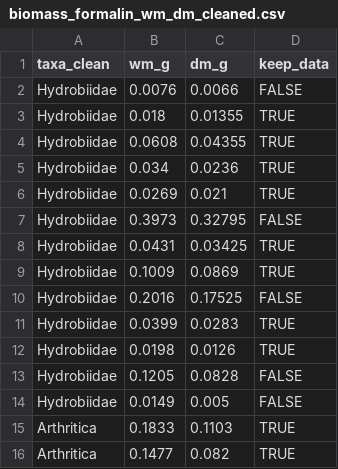
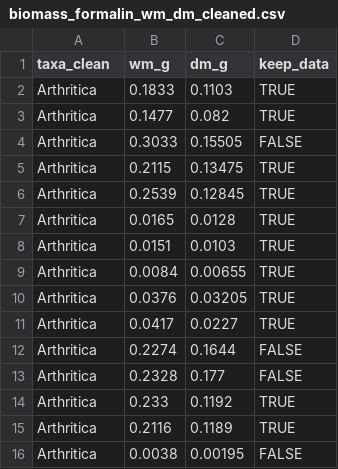
Before and after one commit to JoshNitschke/biomass_conversion, a CSV file: data/processed/formalin/wm_dm/biomass_formalin_wm_dm_cleaned.csv, drawn as a sheet; only a part is shown; the shorter side is filled out with more unchanged rows; removed rows and columns are numbered as before the commit, all else as after; the diff covers the shown part only; the diff names each change by its address in the sheet, - before the commit and + after, or states it on an @@ line.

```diff
--- a/data/processed/formalin/wm_dm/biomass_formalin_wm_dm_cleaned.csv
+++ b/data/processed/formalin/wm_dm/biomass_formalin_wm_dm_cleaned.csv
-row 2: Hydrobiidae | 0.0076 | 0.0066 | FALSE
-row 3: Hydrobiidae | 0.018 | 0.01355 | TRUE
-row 4: Hydrobiidae | 0.0608 | 0.04355 | TRUE
-row 5: Hydrobiidae | 0.034 | 0.0236 | TRUE
-row 6: Hydrobiidae | 0.0269 | 0.021 | TRUE
-row 7: Hydrobiidae | 0.3973 | 0.32795 | FALSE
-row 8: Hydrobiidae | 0.0431 | 0.03425 | TRUE
-row 9: Hydrobiidae | 0.1009 | 0.0869 | TRUE
-row 10: Hydrobiidae | 0.2016 | 0.17525 | FALSE
-row 11: Hydrobiidae | 0.0399 | 0.0283 | TRUE
-row 12: Hydrobiidae | 0.0198 | 0.0126 | TRUE
-row 13: Hydrobiidae | 0.1205 | 0.0828 | FALSE
-row 14: Hydrobiidae | 0.0149 | 0.005 | FALSE
```
Also changed, not shown: 13 added rows elsewhere in this file, data/processed/ethanol/wm_dm/biomass_ethanol_wm_dm_cleaned.csv, output/ethanol/wm_dm/biomass_ratio_summary_ethanol_wm_dm.csv, 12 other files.
